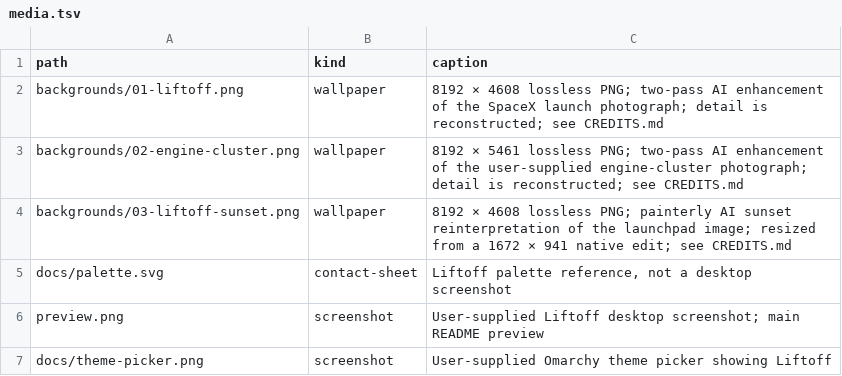
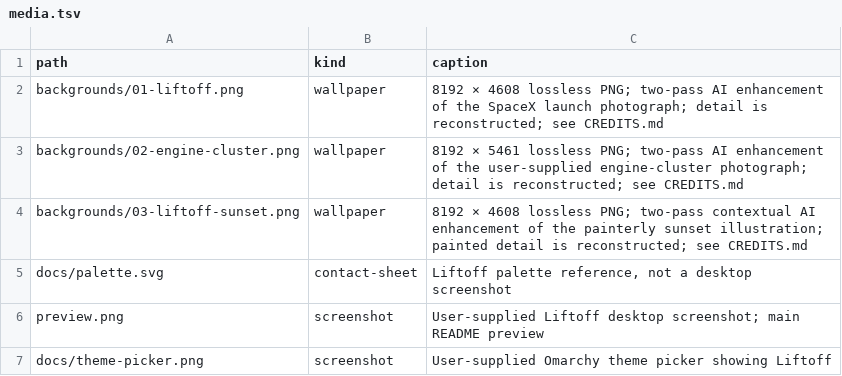
Before and after one commit to tcballard/omarchy-theme-liftoff, a TSV file: media.tsv, drawn as a sheet.

```diff
--- a/media.tsv
+++ b/media.tsv
@@ -3,3 +3,3 @@ backgrounds/01-liftoff.png	wallpaper	8192 × 4608 lossless PNG; two-pass AI enha
 backgrounds/02-engine-cluster.png	wallpaper	8192 × 5461 lossless PNG; two-pass AI enhancement of the user-supplied engine-cluster photograph; detail is reconstructed; see CREDITS.md
-backgrounds/03-liftoff-sunset.png	wallpaper	8192 × 4608 lossless PNG; painterly AI sunset reinterpretation of the launchpad image; resized from a 1672 × 941 native edit; see CREDITS.md
+backgrounds/03-liftoff-sunset.png	wallpaper	8192 × 4608 lossless PNG; two-pass contextual AI enhancement of the painterly sunset illustration; painted detail is reconstructed; see CREDITS.md
 docs/palette.svg	contact-sheet	Liftoff palette reference, not a desktop screenshot
```
Also changed, not shown: evidence/checks.tsv, 5 other files.
